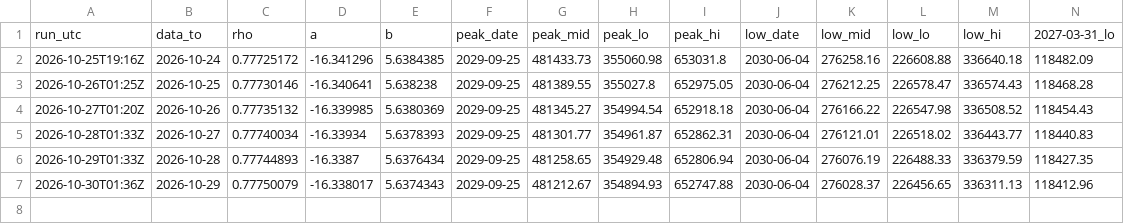
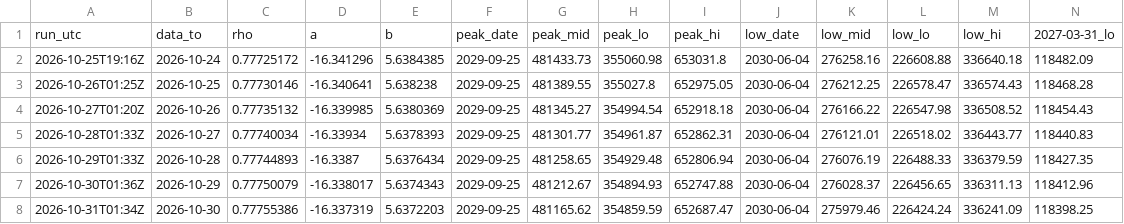
Before and after one commit to Euthymia686/my-btc-cycle-model, a CSV file: data/band_log.csv, drawn as a sheet; only a part is shown; rows hold the shown columns only; the diff names each change by its address in the sheet, - before the commit and + after, or states it on an @@ line.

```diff
--- a/data/band_log.csv
+++ b/data/band_log.csv
+row 8: 2026-10-31T01:34Z | 2026-10-30 | 0.77755386 | -16.337319 | 5.6372203 | 2029-09-25 | 481165.62 | 354859.59 | 652687.47 | 2030-06-04 | 275979.46 | 226424.24 | 336241.09 | 118398.25
```
Also changed, not shown: data/band_prices.csv, pipeline/out/score_history.csv, 30 other files.
